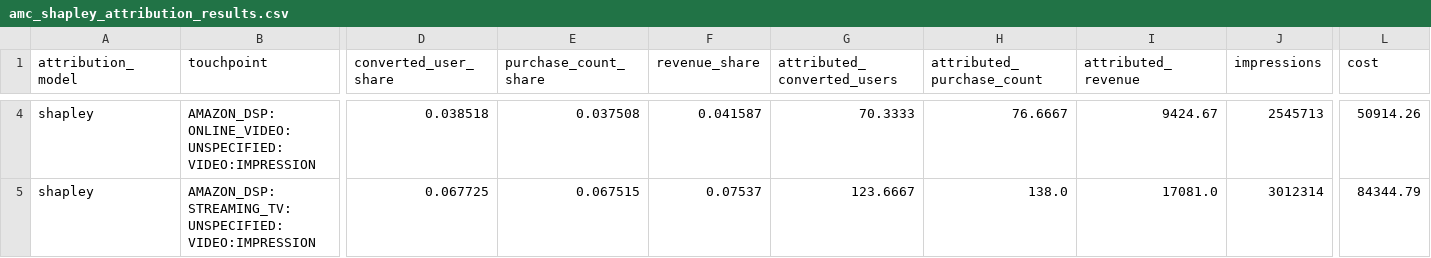
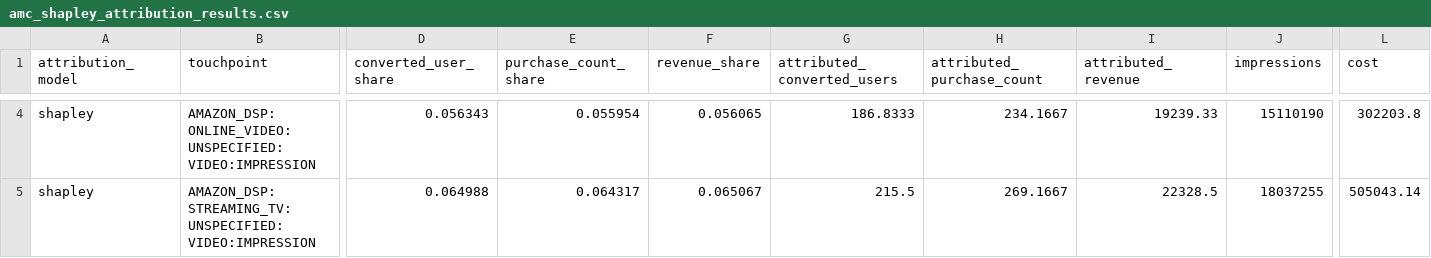
Before and after one commit to Trance-0/MTA-strategy-optimizer, a CSV file: modules/amc_mta/outputs/attribution/amc_shapley_attribution_results.csv, drawn as a sheet; only a part is shown, gaps mark what is left out; the diff covers the shown part only; the diff names each change by its address in the sheet, - before the commit and + after, or states it on an @@ line.

```diff
--- a/modules/amc_mta/outputs/attribution/amc_shapley_attribution_results.csv
+++ b/modules/amc_mta/outputs/attribution/amc_shapley_attribution_results.csv
-D4 (converted_user_share): 0.038518
+D4 (converted_user_share): 0.056343
-E4 (purchase_count_share): 0.037508
+E4 (purchase_count_share): 0.055954
-F4 (revenue_share): 0.041587
+F4 (revenue_share): 0.056065
-G4 (attributed_converted_users): 70.3333
+G4 (attributed_converted_users): 186.8333
-H4 (attributed_purchase_count): 76.6667
+H4 (attributed_purchase_count): 234.1667
-I4 (attributed_revenue): 9424.67
+I4 (attributed_revenue): 19239.33
-J4 (impressions): 2545713
+J4 (impressions): 15110190
-L4 (cost): 50914.26
+L4 (cost): 302203.8
-D5 (converted_user_share): 0.067725
+D5 (converted_user_share): 0.064988
-E5 (purchase_count_share): 0.067515
+E5 (purchase_count_share): 0.064317
-F5 (revenue_share): 0.07537
+F5 (revenue_share): 0.065067
-G5 (attributed_converted_users): 123.6667
+G5 (attributed_converted_users): 215.5
-H5 (attributed_purchase_count): 138.0
+H5 (attributed_purchase_count): 269.1667
-I5 (attributed_revenue): 17081.0
+I5 (attributed_revenue): 22328.5
-J5 (impressions): 3012314
+J5 (impressions): 18037255
-L5 (cost): 84344.79
+L5 (cost): 505043.14
```
Also changed, not shown: 172 edited cells elsewhere in this file, modules/amc_mta/outputs/attribution/amc_markov_attribution_results.csv, modules/amc_mta/outputs/attribution/amc_mta_model_comparison_summary.csv, 30 other files.
